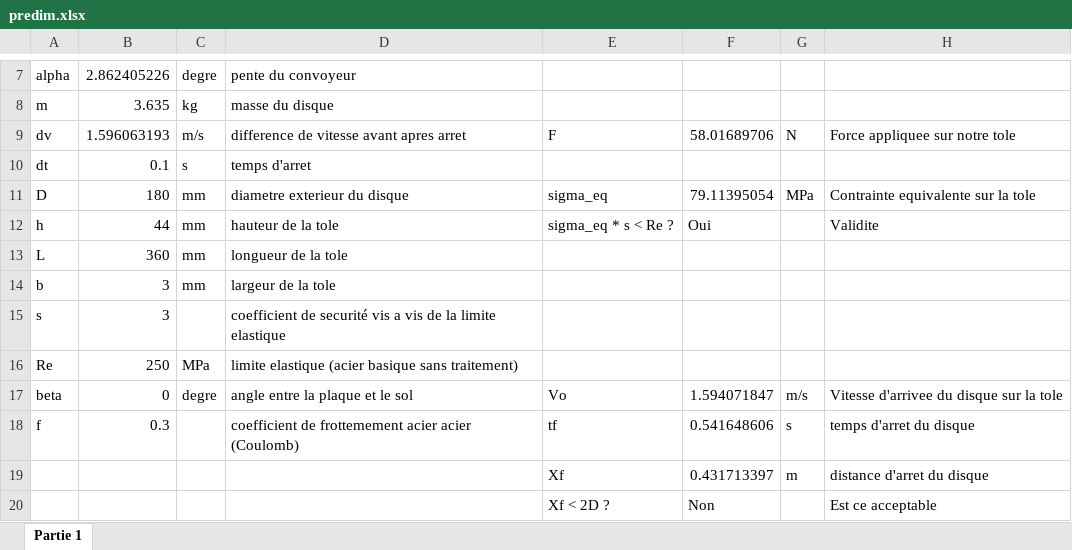
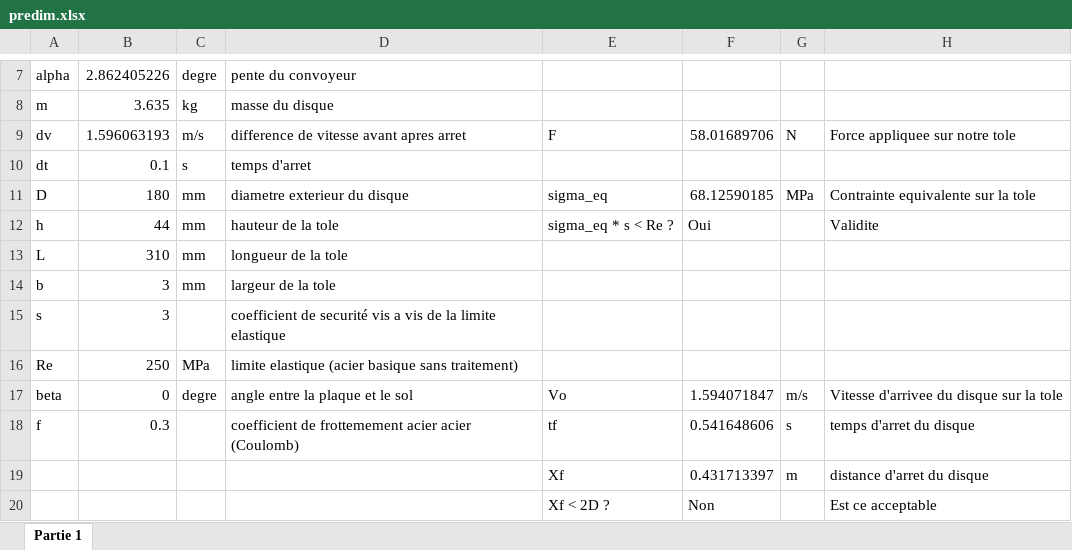
Before and after one commit to DamienCM/projet_constru_4, an Excel workbook: predim.xlsx, sheet Partie 1, drawn as a sheet; only a part is shown, gaps mark what is left out; values as stored, in another font and other column widths than the file's, no borders; conditional formats not drawn; the diff names each change by its address in the sheet, - before the commit and + after, or states it on an @@ line.

```diff
--- a/predim.xlsx (sheet Partie 1)
+++ b/predim.xlsx (sheet Partie 1)
-F11: 79.11395054
+F11: 68.12590185
-B13: 360
+B13: 310
```
Also changed, not shown: 18 other files.
